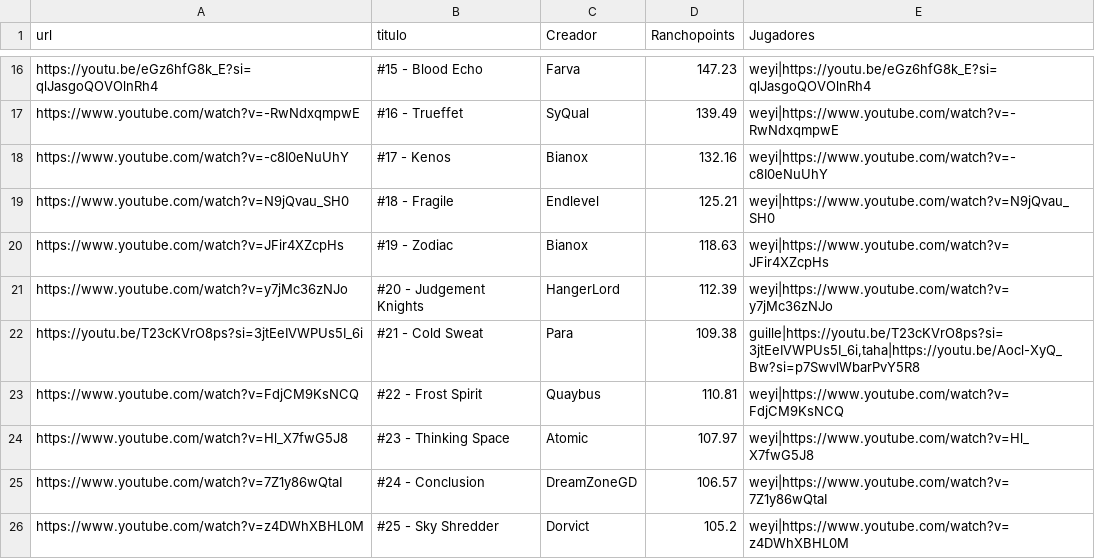
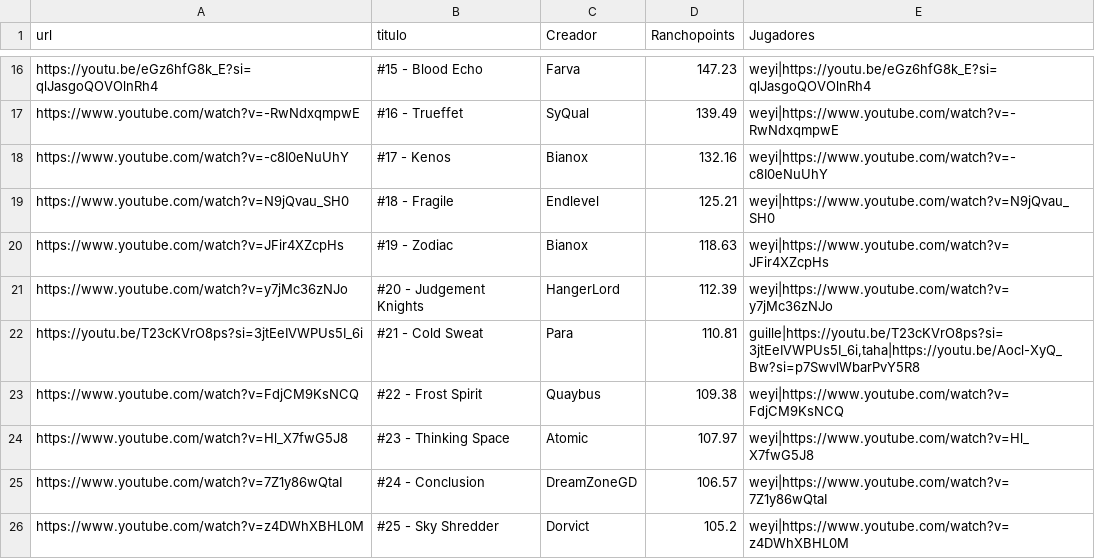
Before and after one commit to Albertorubiogarcia/rancholist, a CSV file: niveles.csv, drawn as a sheet; only a part is shown, gaps mark what is left out.

Commit message:
Update niveles.csv

```diff
--- a/niveles.csv
+++ b/niveles.csv
@@ -21,4 +21,4 @@ https://www.youtube.com/watch?v=JFir4XZcpHs;#19 - Zodiac;Bianox;118.63;weyi|http
 https://www.youtube.com/watch?v=y7jMc36zNJo;#20 - Judgement Knights;HangerLord;112.39;weyi|https://www.youtube.com/watch?v=y7jMc36zNJo
-https://youtu.be/T23cKVrO8ps?si=3jtEeIVWPUs5I_6i;#21 - Cold Sweat;Para;109.38;guille|https://youtu.be/T23cKVrO8ps?si=3jtEeIVWPUs5I_6i,taha|https://youtu.be/Aocl-XyQ_Bw?si=p7SwvlWbarPvY5R8
-https://www.youtube.com/watch?v=FdjCM9KsNCQ;#22 - Frost Spirit;Quaybus;110.81;weyi|https://www.youtube.com/watch?v=FdjCM9KsNCQ
+https://youtu.be/T23cKVrO8ps?si=3jtEeIVWPUs5I_6i;#21 - Cold Sweat;Para;110.81;guille|https://youtu.be/T23cKVrO8ps?si=3jtEeIVWPUs5I_6i,taha|https://youtu.be/Aocl-XyQ_Bw?si=p7SwvlWbarPvY5R8
+https://www.youtube.com/watch?v=FdjCM9KsNCQ;#22 - Frost Spirit;Quaybus;109.38;weyi|https://www.youtube.com/watch?v=FdjCM9KsNCQ
 https://www.youtube.com/watch?v=Hl_X7fwG5J8;#23 - Thinking Space;Atomic;107.97;weyi|https://www.youtube.com/watch?v=Hl_X7fwG5J8
```
